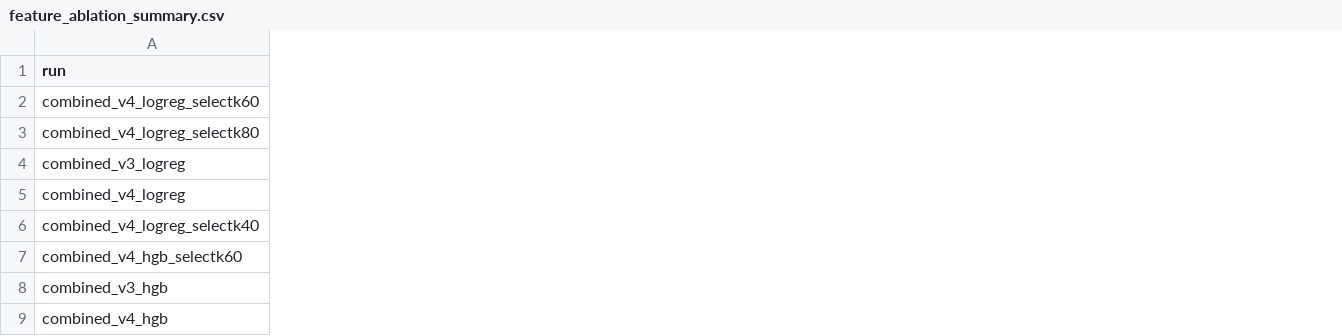
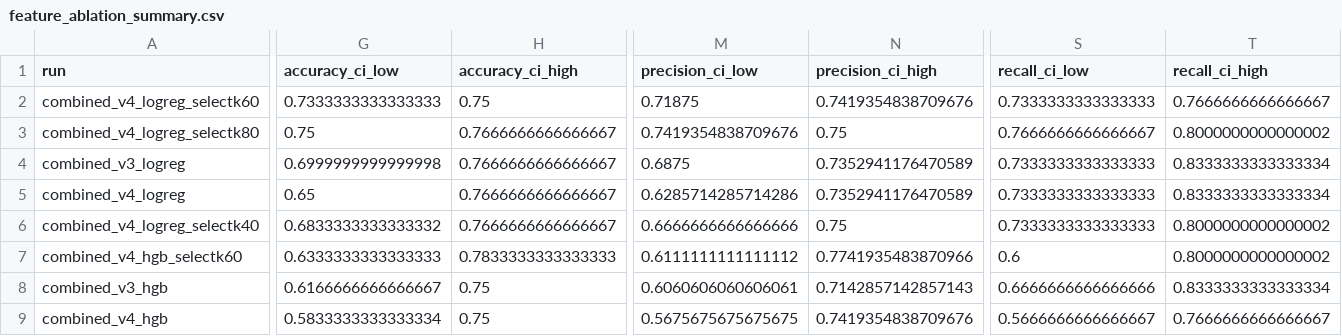
Before and after one commit to DrStrangel0ve/ai-image-forensics-comparison, a CSV file: reports/assets/combined_v4_selectk_probe/feature_ablation_summary.csv, drawn as a sheet; only a part is shown, gaps mark what is left out; the diff covers the shown part only; the diff names each change by its address in the sheet, - before the commit and + after, or states it on an @@ line.

Commit message:
Add confidence intervals to ablation summaries

```diff
--- a/reports/assets/combined_v4_selectk_probe/feature_ablation_summary.csv
+++ b/reports/assets/combined_v4_selectk_probe/feature_ablation_summary.csv
+column G (accuracy_ci_low), rows 2-9: 0.7333333333333333 | 0.75 | 0.6999999999999998 | 0.65 | 0.6833333333333332 | 0.6333333333333333 | 0.6166666666666667 | 0.5833333333333334
+column H (accuracy_ci_high), rows 2-9: 0.75 | 0.7666666666666667 | 0.7666666666666667 | 0.7666666666666667 | 0.7666666666666667 | 0.7833333333333333 | 0.75 | 0.75
+column M (precision_ci_low), rows 2-9: 0.71875 | 0.7419354838709676 | 0.6875 | 0.6285714285714286 | 0.6666666666666666 | 0.6111111111111112 | 0.6060606060606061 | 0.5675675675675675
+column N (precision_ci_high), rows 2-9: 0.7419354838709676 | 0.75 | 0.7352941176470589 | 0.7352941176470589 | 0.75 | 0.7741935483870966 | 0.7142857142857143 | 0.7419354838709676
+column S (recall_ci_low), rows 2-9: 0.7333333333333333 | 0.7666666666666667 | 0.7333333333333333 | 0.7333333333333333 | 0.7333333333333333 | 0.6 | 0.6666666666666666 | 0.5666666666666667
+column T (recall_ci_high), rows 2-9: 0.7666666666666667 | 0.8000000000000002 | 0.8333333333333334 | 0.8333333333333334 | 0.8000000000000002 | 0.8000000000000002 | 0.8333333333333334 | 0.7666666666666667
```
Also changed, not shown: 8 added columns elsewhere in this file, reports/assets/combined_v4_medium_selectk_probe/feature_ablation_summary.csv, 11 other files.
